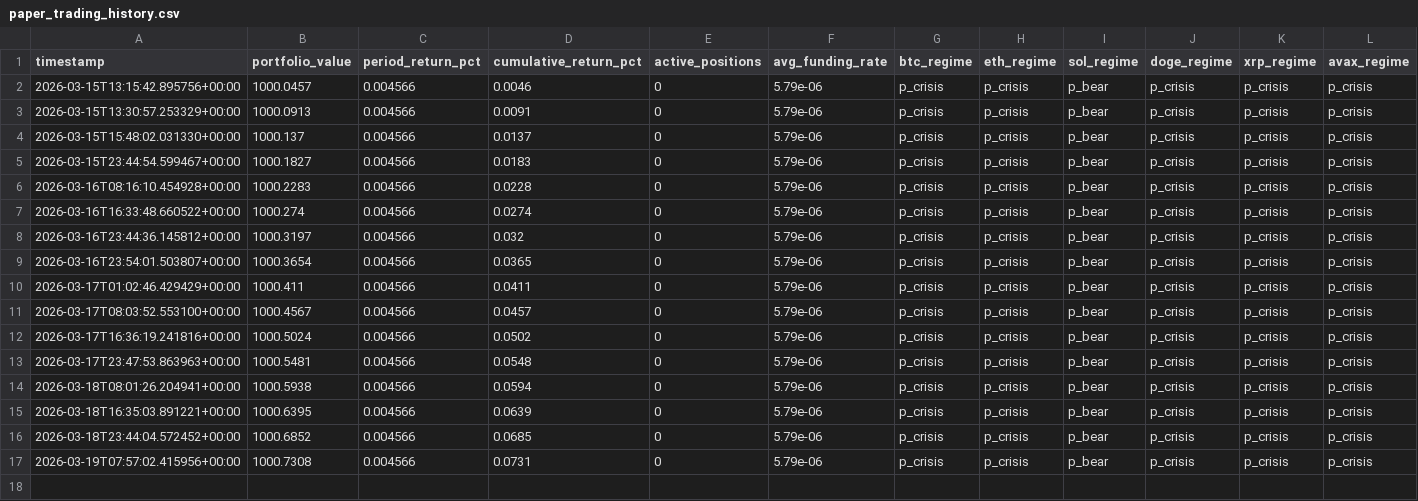
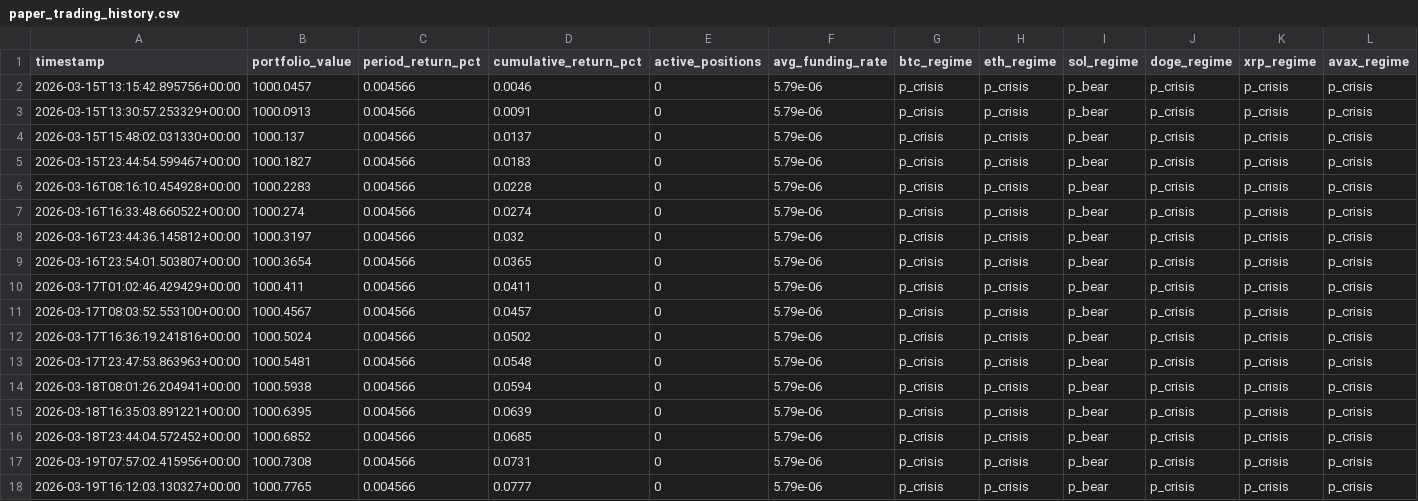
Before and after one commit to MaximeBre/trading, a CSV file: paper_trading_history.csv, drawn as a sheet; only a part is shown; rows hold the shown columns only; the diff names each change by its address in the sheet, - before the commit and + after, or states it on an @@ line.

```diff
--- a/paper_trading_history.csv
+++ b/paper_trading_history.csv
+row 18: 2026-03-19T16:12:03.130327+00:00 | 1000.7765 | 0.004566 | 0.0777 | 0 | 5.79e-06 | p_crisis | p_crisis | p_bear | p_crisis | p_crisis | p_crisis
```
Also changed, not shown: paper_trading_performance.csv, 2 other files.
